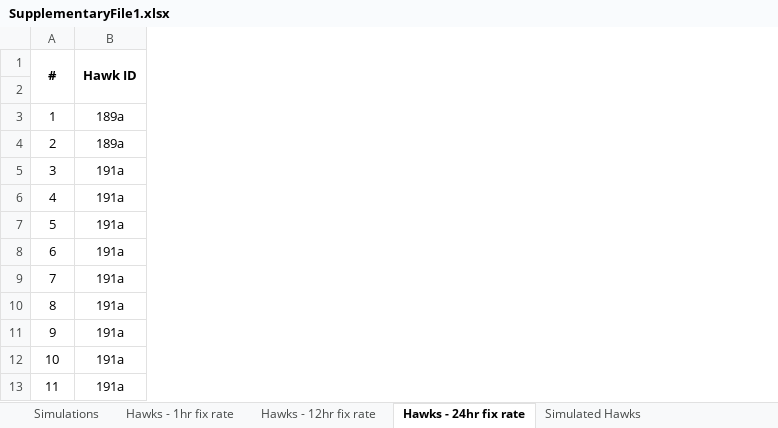
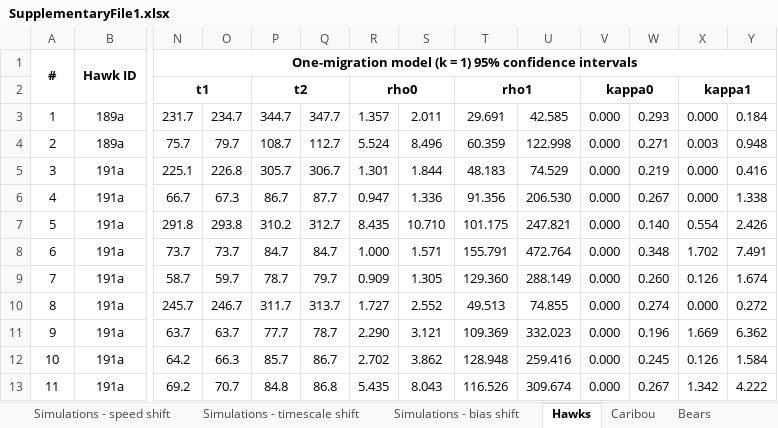
Before and after one commit to pthompson234/migrationmodelling, an Excel workbook: SupplementaryFile1.xlsx, sheet Hawks, drawn as a sheet; only a part is shown, gaps mark what is left out; values as stored, in another font and other column widths than the file's, no borders; the diff names each change by its address in the sheet, - before the commit and + after, or states it on an @@ line.

```diff
--- a/SupplementaryFile1.xlsx (sheet Hawks)
+++ b/SupplementaryFile1.xlsx (sheet Hawks)
-sheet tab: Simulations
+sheet tab: Simulations - speed shift
-sheet tab: Hawks - 24hr fix rate
+sheet tab: Hawks
-sheet tab: Hawks - 1hr fix rate
-sheet tab: Hawks - 12hr fix rate
-sheet tab: Simulated Hawks
+sheet tab: Simulations - timescale shift
+sheet tab: Simulations - bias shift
+column N, rows 1-13: One-migration model (k = 1) 95% confidence intervals | t1 | 231.7 | 75.7 | 225.1 | 66.7 | 291.8 | 73.7 | 58.7 | 245.7 | 63.7 | 64.2 | 69.2
+column O, rows 3-13: 234.7 | 79.7 | 226.8 | 67.3 | 293.8 | 73.7 | 59.7 | 246.7 | 63.7 | 66.3 | 70.7
+column P, rows 2-13: t2 | 344.7 | 108.7 | 305.7 | 86.7 | 310.2 | 84.7 | 78.7 | 311.7 | 77.7 | 85.7 | 84.8
+column Q, rows 3-13: 347.7 | 112.7 | 306.7 | 87.7 | 312.7 | 84.7 | 79.7 | 313.7 | 78.7 | 86.7 | 86.8
+column R, rows 2-13: rho0 | 1.357 | 5.524 | 1.301 | 0.947 | 8.435 | 1.000 | 0.909 | 1.727 | 2.290 | 2.702 | 5.435
+column S, rows 3-13: 2.011 | 8.496 | 1.844 | 1.336 | 10.710 | 1.571 | 1.305 | 2.552 | 3.121 | 3.862 | 8.043
+column T, rows 2-13: rho1 | 29.691 | 60.359 | 48.183 | 91.356 | 101.175 | 155.791 | 129.360 | 49.513 | 109.369 | 128.948 | 116.526
+column U, rows 3-13: 42.585 | 122.998 | 74.529 | 206.530 | 247.821 | 472.764 | 288.149 | 74.855 | 332.023 | 259.416 | 309.674
+column V, rows 2-13: kappa0 | 0.000 | 0.000 | 0.000 | 0.000 | 0.000 | 0.000 | 0.000 | 0.000 | 0.000 | 0.000 | 0.000
+column W, rows 3-13: 0.293 | 0.271 | 0.219 | 0.267 | 0.140 | 0.348 | 0.260 | 0.274 | 0.196 | 0.245 | 0.267
+column X, rows 2-13: kappa1 | 0.000 | 0.003 | 0.000 | 0.000 | 0.554 | 1.702 | 0.126 | 0.000 | 1.669 | 0.126 | 1.342
+column Y, rows 3-13: 0.184 | 0.948 | 0.416 | 1.338 | 2.426 | 7.491 | 1.674 | 0.272 | 6.362 | 1.584 | 4.222
```
Also changed, not shown: sheet Simulations - speed shift, sheet Bears, sheet Caribou, other sheet tabs, formulas that keep their value, 8 other files.
